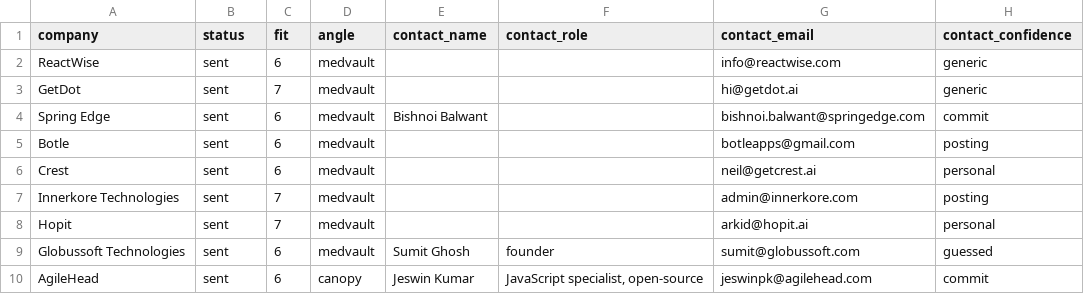
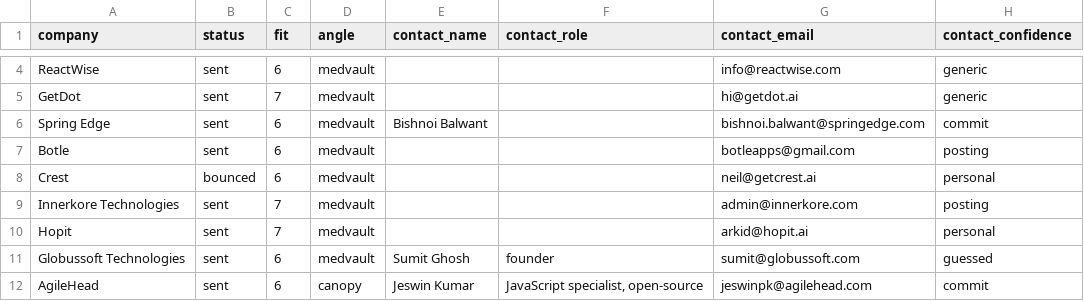
Before and after one commit to adityamittal-dot/volley, a CSV file: data/tracker.csv, drawn as a sheet; only a part is shown, gaps mark what is left out; addresses are those after the commit; the diff covers the shown part only; the diff names each change by its address in the sheet, - before the commit and + after, or states it on an @@ line.

```diff
--- a/data/tracker.csv
+++ b/data/tracker.csv
-B8 (status): sent
+B8 (status): bounced
```
Also changed, not shown: 2 added rows, 2 removed rows and 2 edited cells elsewhere in this file, 3 other files.
